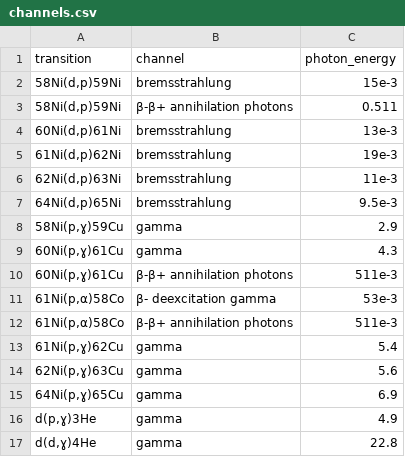
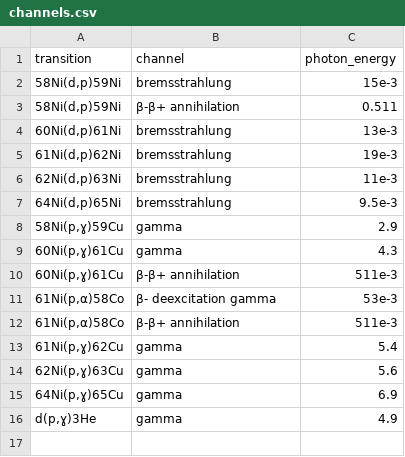
Before and after one commit to emwalker/reactions, a CSV file: db/channels.csv, drawn as a sheet.

Commit message:
Script to output values.

```diff
--- a/db/channels.csv
+++ b/db/channels.csv
@@ -2,3 +2,3 @@ transition,channel,photon_energy
 "58Ni(d,p)59Ni",bremsstrahlung,15e-3
-"58Ni(d,p)59Ni",β-β+ annihilation photons,0.511
+"58Ni(d,p)59Ni",β-β+ annihilation,0.511
 "60Ni(d,p)61Ni",bremsstrahlung,13e-3
@@ -9,5 +9,5 @@ transition,channel,photon_energy
 "60Ni(p,ɣ)61Cu",gamma,4.3
-"60Ni(p,ɣ)61Cu",β-β+ annihilation photons,511e-3
+"60Ni(p,ɣ)61Cu",β-β+ annihilation,511e-3
 "61Ni(p,α)58Co",β- deexcitation gamma,53e-3
-"61Ni(p,α)58Co",β-β+ annihilation photons,511e-3
+"61Ni(p,α)58Co",β-β+ annihilation,511e-3
 "61Ni(p,ɣ)62Cu",gamma,5.4
@@ -16,2 +16 @@ transition,channel,photon_energy
 "d(p,ɣ)3He",gamma,4.9
-"d(d,ɣ)4He",gamma,22.8
```
Also changed, not shown: 6 other files.
